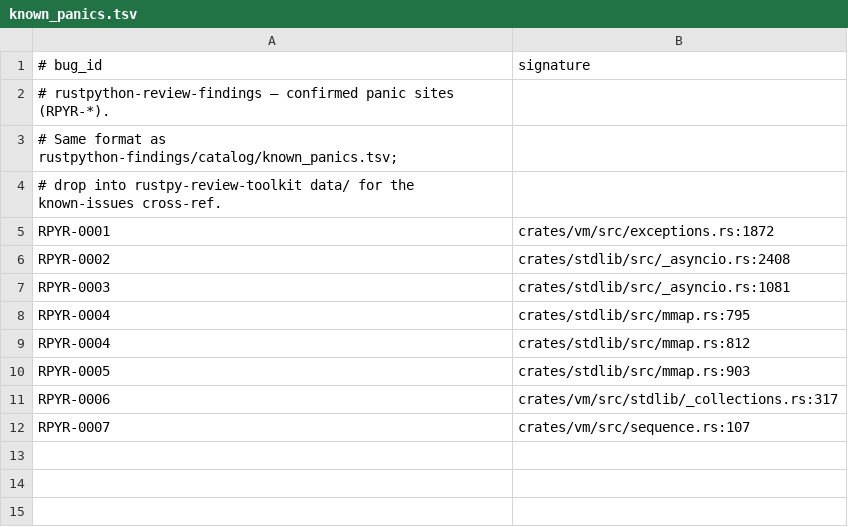
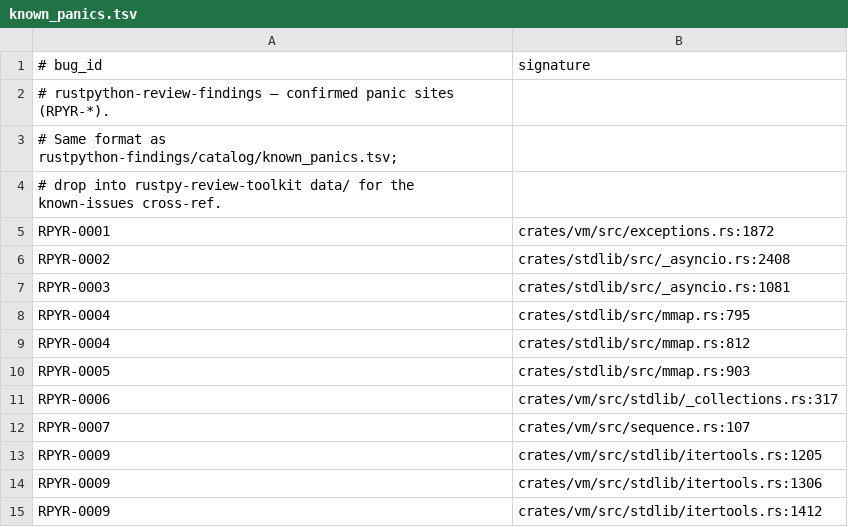
Before and after one commit to devdanzin/rustpython-review-findings, a TSV file: catalog/known_panics.tsv, drawn as a sheet.

```diff
--- a/catalog/known_panics.tsv
+++ b/catalog/known_panics.tsv
@@ -12 +12,4 @@ RPYR-0006	crates/vm/src/stdlib/_collections.rs:317
 RPYR-0007	crates/vm/src/sequence.rs:107
+RPYR-0009	crates/vm/src/stdlib/itertools.rs:1205
+RPYR-0009	crates/vm/src/stdlib/itertools.rs:1306
+RPYR-0009	crates/vm/src/stdlib/itertools.rs:1412
```
Also changed, not shown: 12 other files.
